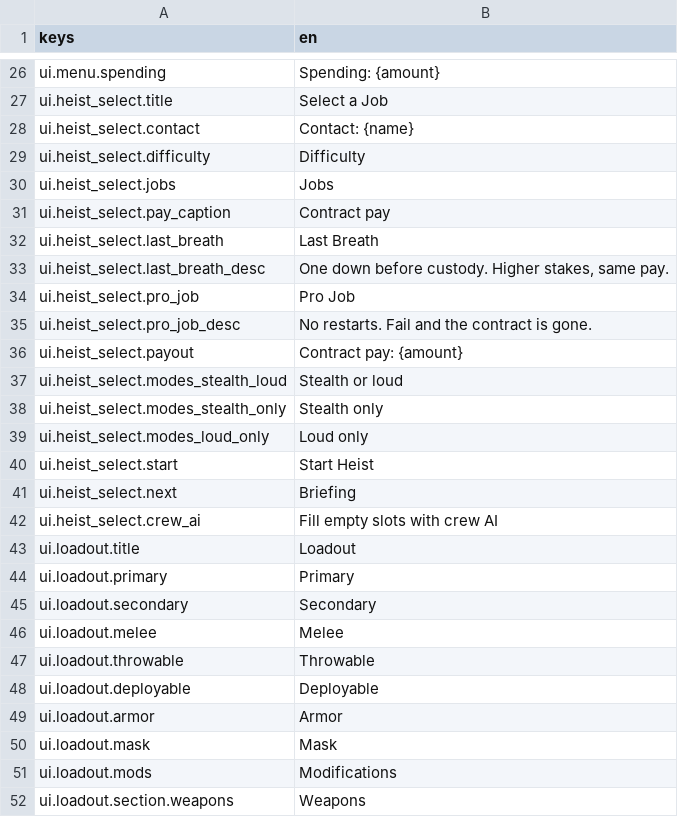
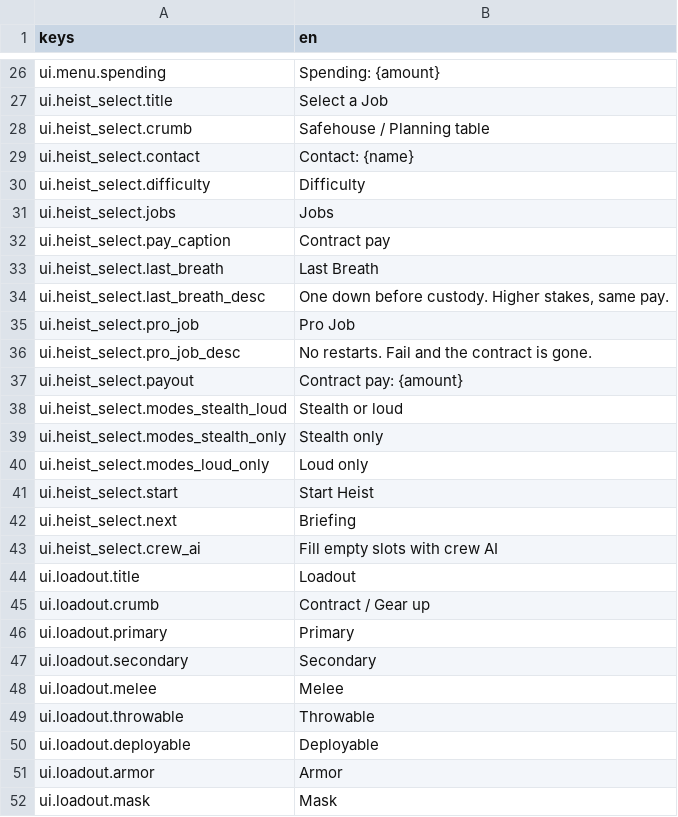
Before and after one commit to LeviticusFigglebottom/Claude-N-Capers, a CSV file: game/content/data/strings/strings.csv, drawn as a sheet; only a part is shown, gaps mark what is left out; the shorter side is filled out with more unchanged rows; the diff names each change by its address in the sheet, - before the commit and + after, or states it on an @@ line.

```diff
--- a/game/content/data/strings/strings.csv
+++ b/game/content/data/strings/strings.csv
+row 28: ui.heist_select.crumb | Safehouse / Planning table
+row 45: ui.loadout.crumb | Contract / Gear up
```
Also changed, not shown: 3 other files.
